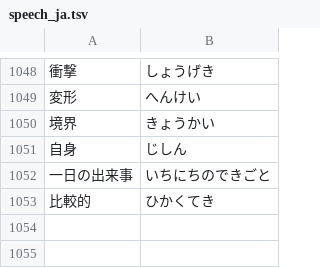
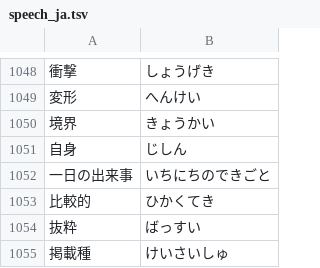
Before and after one commit to ykwyuta/YYEarth, a TSV file: src/speech_ja.tsv, drawn as a sheet; only a part is shown, gaps mark what is left out; the diff names each change by its address in the sheet, - before the commit and + after, or states it on an @@ line.

Commit message:
Register Japanese readings for phylogeny map captions

```diff
--- a/src/speech_ja.tsv
+++ b/src/speech_ja.tsv
+row 1054: 抜粋 | ばっすい
+row 1055: 掲載種 | けいさいしゅ
```
